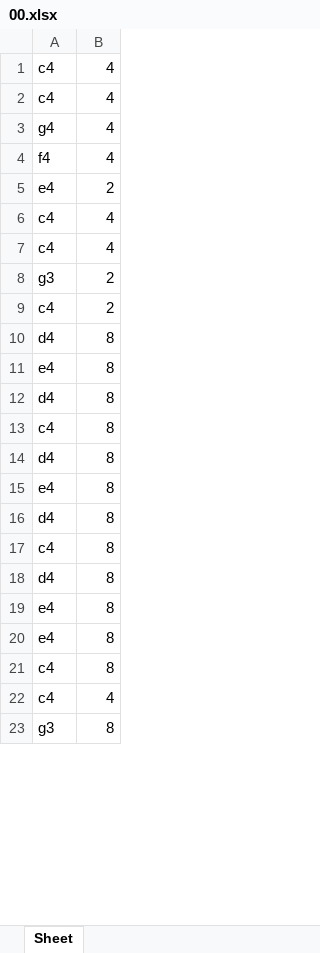
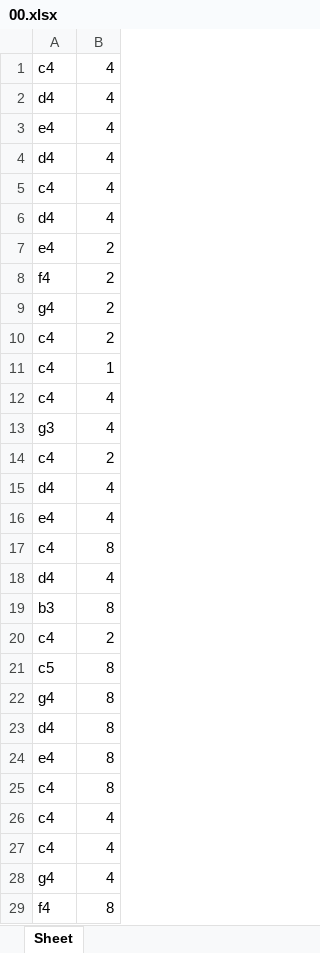
Before and after one commit to GCC314/musicnmath-markov-chain, an Excel workbook: 00.xlsx, sheet Sheet, drawn as a sheet; only a part is shown; the shorter side is filled out with more unchanged rows; values as stored, in another font and other column widths than the file's, no borders; removed rows and columns are numbered as before the commit, all else as after; the diff covers the shown part only; the diff names each change by its address in the sheet, - before the commit and + after, or states it on an @@ line.

```diff
--- a/00.xlsx (sheet Sheet)
+++ b/00.xlsx (sheet Sheet)
+row 2: d4 | 4
+row 3: e4 | 4
+row 4: d4 | 4
-A6: f4
+A6: d4
+row 8: f4 | 2
@@ row 33 moved to row 9: g4 @@
@@ row 24 moved to row 10: c4 @@
+row 11: c4 | 1
-B13: 2
+B13: 4
+row 15: d4 | 4
+row 16: e4 | 4
@@ row 13 moved to row 17: c4 @@
+row 18: d4 | 4
+row 19: b3 | 8
@@ row 49 moved to row 20: c4 @@
+row 21: c5 | 8
@@ row 44 moved to row 22: g4 @@
-row 11: e4 | 8
@@ row 12 moved to row 37: d4 @@
-row 14: d4 | 8
-row 15: e4 | 8
-row 16: d4 | 8
@@ row 17 moved to row 39: c4 @@
-row 18: d4 | 8
-row 19: e4 | 8
@@ row 7 moved to row 27: c4 @@
@@ row 3 moved to row 28: g4 @@
@@ row 27 moved to row 29: f4 @@
```
Also changed, not shown: 9 added rows, 13 removed rows, 4 moved rows and 8 edited cells elsewhere in this sheet, 2 other files.
